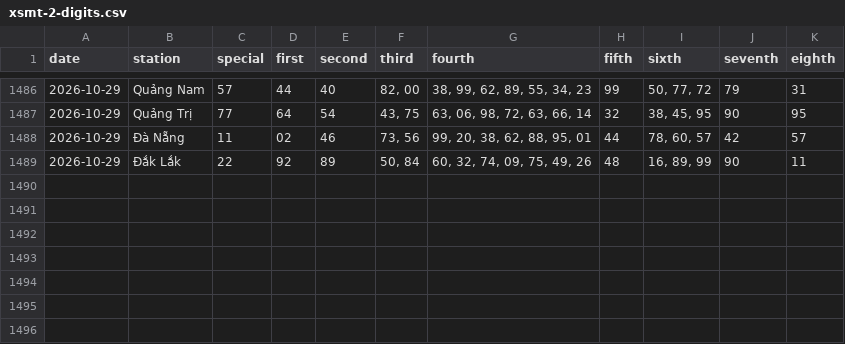
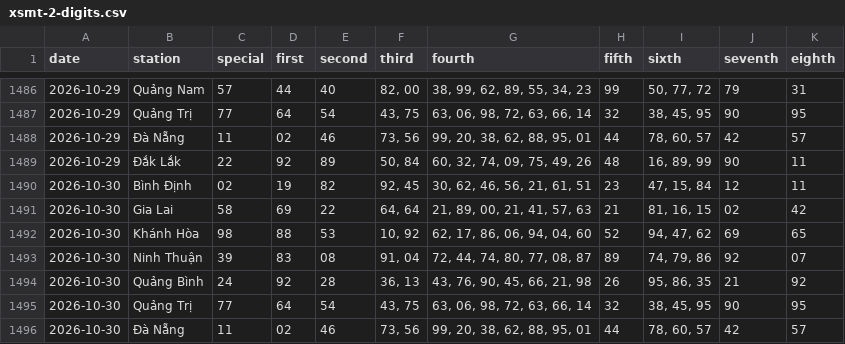
Before and after one commit to tuanseo5t-alt/xsmn-xsmt, a CSV file: data/xsmt/xsmt-2-digits.csv, drawn as a sheet; only a part is shown, gaps mark what is left out.

```diff
--- a/data/xsmt/xsmt-2-digits.csv
+++ b/data/xsmt/xsmt-2-digits.csv
@@ -1489 +1489,8 @@ date,station,special,first,second,third,fourth,fifth,sixth,seventh,eighth
 2026-10-29,Đắk Lắk,22,92,89,"50, 84","60, 32, 74, 09, 75, 49, 26",48,"16, 89, 99",90,11
+2026-10-30,Bình Định,02,19,82,"92, 45","30, 62, 46, 56, 21, 61, 51",23,"47, 15, 84",12,11
+2026-10-30,Gia Lai,58,69,22,"64, 64","21, 89, 00, 21, 41, 57, 63",21,"81, 16, 15",02,42
+2026-10-30,Khánh Hòa,98,88,53,"10, 92","62, 17, 86, 06, 94, 04, 60",52,"94, 47, 62",69,65
+2026-10-30,Ninh Thuận,39,83,08,"91, 04","72, 44, 74, 80, 77, 08, 87",89,"74, 79, 86",92,07
+2026-10-30,Quảng Bình,24,92,28,"36, 13","43, 76, 90, 45, 66, 21, 98",26,"95, 86, 35",21,92
+2026-10-30,Quảng Trị,77,64,54,"43, 75","63, 06, 98, 72, 63, 66, 14",32,"38, 45, 95",90,95
+2026-10-30,Đà Nẵng,11,02,46,"73, 56","99, 20, 38, 62, 88, 95, 01",44,"78, 60, 57",42,57
```
Also changed, not shown: data/xsmt/xsmt-sparse.csv, data/xsmt/xsmt.csv, 10 other files.
